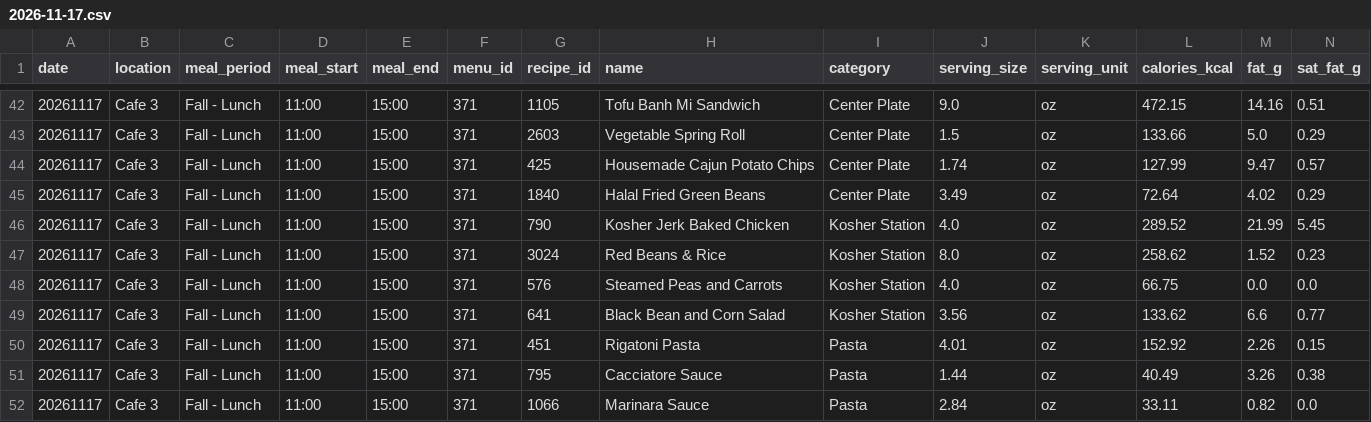
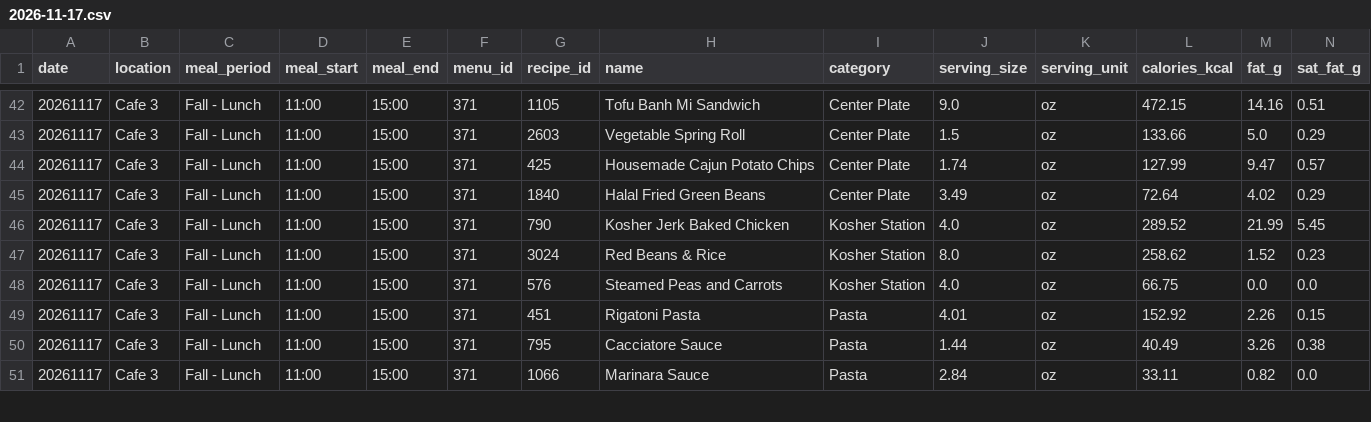
Before and after one commit to DuckyDillBill/berkeley-dining-archive, a CSV file: data/menus/2026/2026-11-17.csv, drawn as a sheet; only a part is shown, gaps mark what is left out; rows hold the shown columns only; the diff covers the shown part only; the diff names each change by its address in the sheet, - before the commit and + after, or states it on an @@ line.

Commit message:
Archive menus for 2026-11-17 (11 locations, 392 unique items)

```diff
--- a/data/menus/2026/2026-11-17.csv
+++ b/data/menus/2026/2026-11-17.csv
-row 49: 20261117 | Cafe 3 | Fall - Lunch | 11:00 | 15:00 | 371 | 641 | Black Bean and Corn Salad | Kosher Station | 3.56 | oz | 133.62 | 6.6 | 0.77
```
Also changed, not shown: 12 edited cells elsewhere in this file, data/daily_log.csv.
